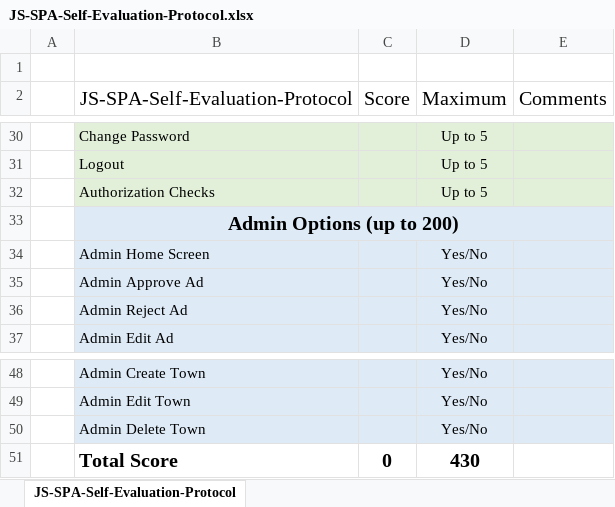
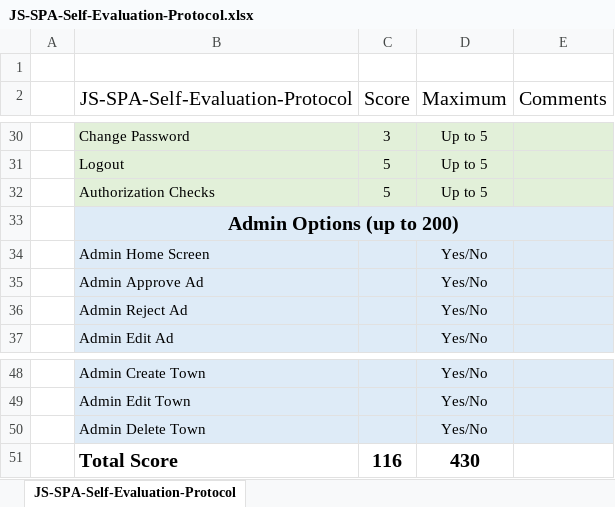
Before and after one commit to toniivanova/AngularProject, an Excel workbook: JS-SPA-Self-Evaluation-Protocol.xlsx, sheet JS-SPA-Self-Evaluation-Protocol, drawn as a sheet; only a part is shown, gaps mark what is left out; values as stored, in another font and other column widths than the file's, no borders; the diff covers the shown part only; the diff names each change by its address in the sheet, - before the commit and + after, or states it on an @@ line.

```diff
--- a/JS-SPA-Self-Evaluation-Protocol.xlsx (sheet JS-SPA-Self-Evaluation-Protocol)
+++ b/JS-SPA-Self-Evaluation-Protocol.xlsx (sheet JS-SPA-Self-Evaluation-Protocol)
-C30 (Score): (empty)
+C30 (Score): 3
-C31:C32 (Score): (empty)
+C31:C32 (Score): 5
-C51 (Score): 0
+C51 (Score): 116
```
Also changed, not shown: 21 edited cells elsewhere in this sheet, 17 other files.
